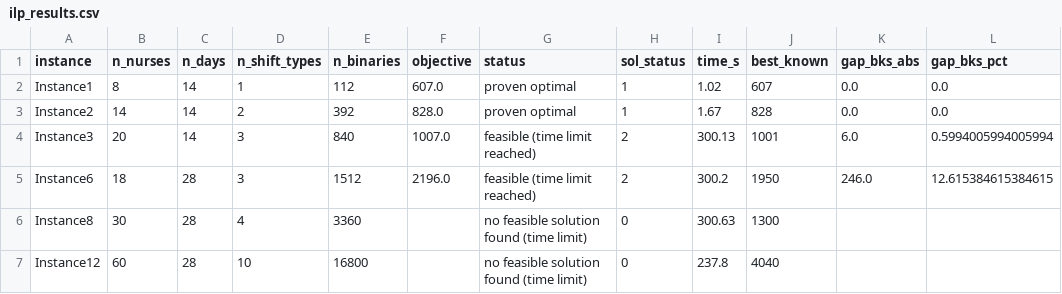
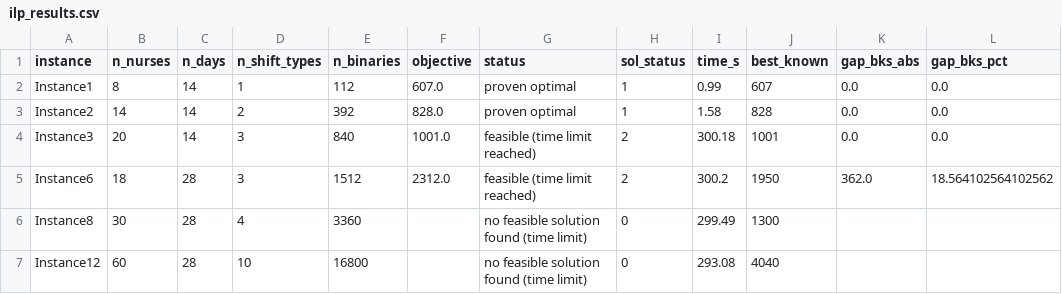
Before and after one commit to DhammikaKekulawala/IT5082_Optimization_Methods_Programming__Assignment, a CSV file: results/ilp_results.csv, drawn as a sheet.

```diff
--- a/results/ilp_results.csv
+++ b/results/ilp_results.csv
@@ -1,7 +1,7 @@
 instance,n_nurses,n_days,n_shift_types,n_binaries,objective,status,sol_status,time_s,best_known,gap_bks_abs,gap_bks_pct
-Instance1,8,14,1,112,607.0,proven optimal,1,1.02,607,0.0,0.0
-Instance2,14,14,2,392,828.0,proven optimal,1,1.67,828,0.0,0.0
-Instance3,20,14,3,840,1007.0,feasible (time limit reached),2,300.13,1001,6.0,0.5994005994005994
-Instance6,18,28,3,1512,2196.0,feasible (time limit reached),2,300.2,1950,246.0,12.615384615384615
-Instance8,30,28,4,3360,,no feasible solution found (time limit),0,300.63,1300,,
-Instance12,60,28,10,16800,,no feasible solution found (time limit),0,237.8,4040,,
+Instance1,8,14,1,112,607.0,proven optimal,1,0.99,607,0.0,0.0
+Instance2,14,14,2,392,828.0,proven optimal,1,1.58,828,0.0,0.0
+Instance3,20,14,3,840,1001.0,feasible (time limit reached),2,300.18,1001,0.0,0.0
+Instance6,18,28,3,1512,2312.0,feasible (time limit reached),2,300.2,1950,362.0,18.564102564102562
+Instance8,30,28,4,3360,,no feasible solution found (time limit),0,299.49,1300,,
+Instance12,60,28,10,16800,,no feasible solution found (time limit),0,293.08,4040,,
```
Also changed, not shown: 6 other files.
